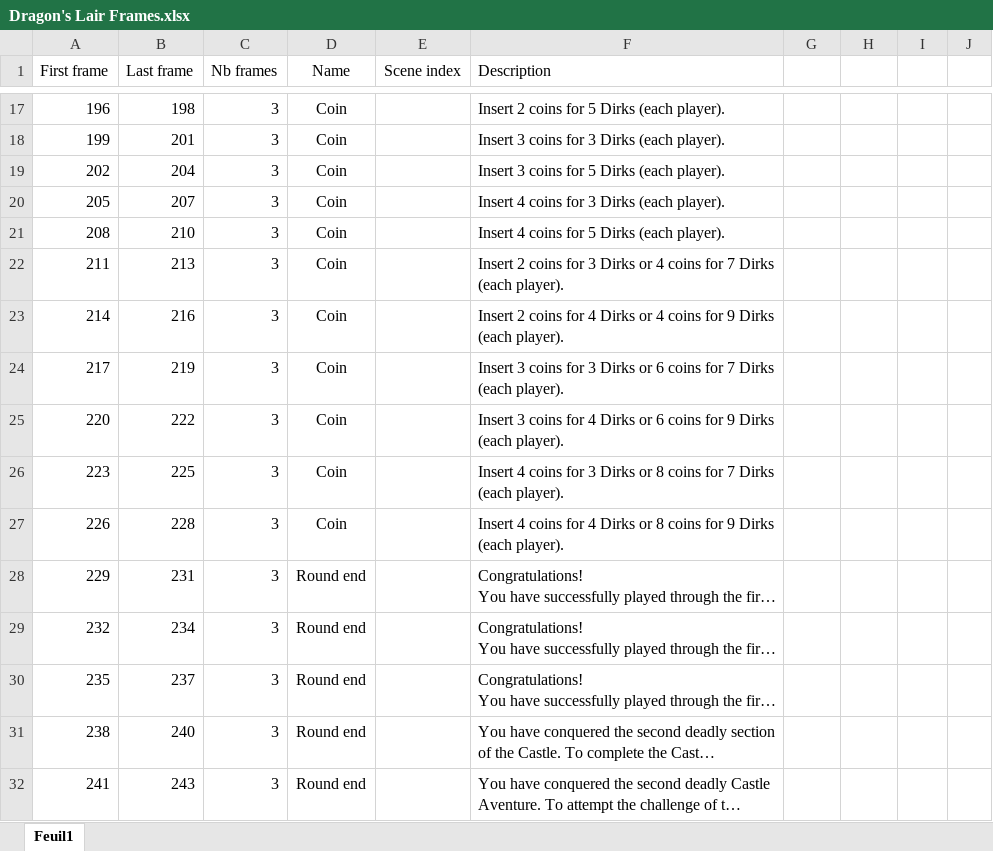
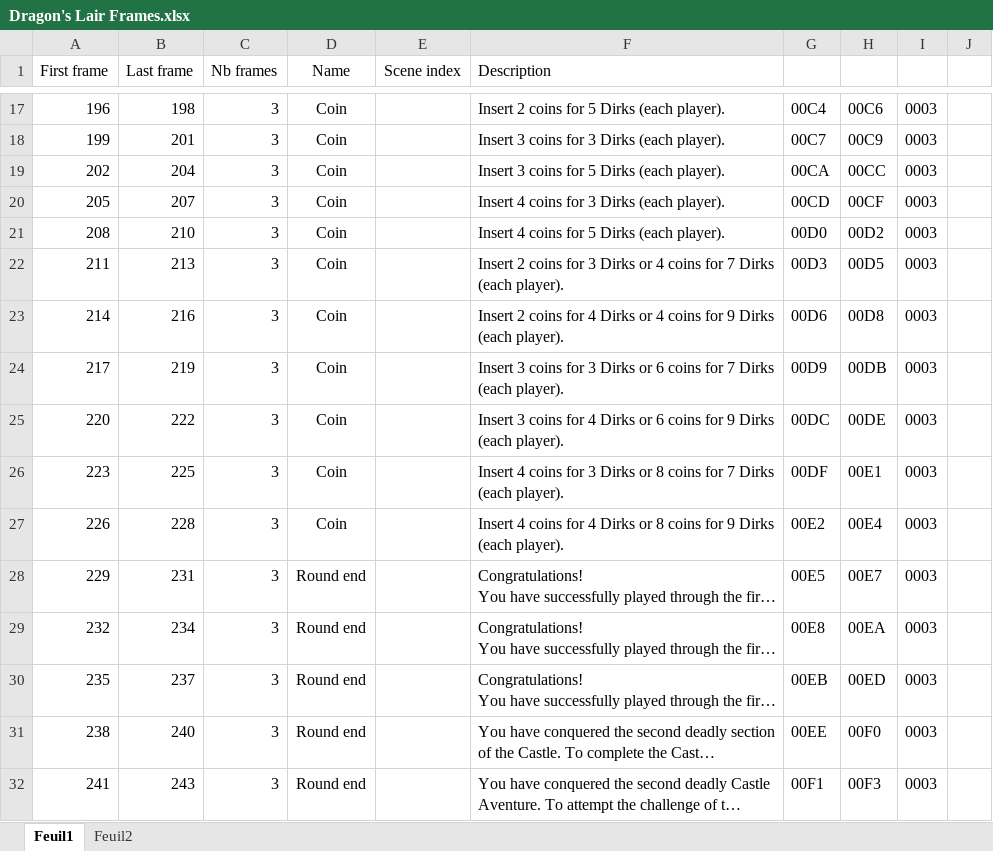
Before and after one commit to antoinevignau/source, an Excel workbook: dlld/Dragon's Lair Frames.xlsx, sheet Feuil1, drawn as a sheet; only a part is shown, gaps mark what is left out; long unchanged cells end in …; values as stored, in another font and other column widths than the file's, no borders; the diff covers the shown part only; the diff names each change by its address in the sheet, - before the commit and + after, or states it on an @@ line.

```diff
--- a/dlld/Dragon's Lair Frames.xlsx (sheet Feuil1)
+++ b/dlld/Dragon's Lair Frames.xlsx (sheet Feuil1)
+sheet tab: Feuil2
-G17: (empty)
+G17: 00C4
-H17: (empty)
+H17: 00C6
-I17:I32: (empty)
+I17:I32: 0003
-G18: (empty)
+G18: 00C7
-H18: (empty)
+H18: 00C9
-G19: (empty)
+G19: 00CA
-H19: (empty)
+H19: 00CC
-G20: (empty)
+G20: 00CD
-H20: (empty)
+H20: 00CF
-G21: (empty)
+G21: 00D0
-H21: (empty)
+H21: 00D2
-G22: (empty)
+G22: 00D3
-H22: (empty)
+H22: 00D5
-G23: (empty)
+G23: 00D6
-H23: (empty)
+H23: 00D8
-G24: (empty)
+G24: 00D9
-H24: (empty)
+H24: 00DB
-G25: (empty)
+G25: 00DC
-H25: (empty)
+H25: 00DE
-G26: (empty)
+G26: 00DF
-H26: (empty)
+H26: 00E1
-G27: (empty)
+G27: 00E2
-H27: (empty)
+H27: 00E4
-G28: (empty)
+G28: 00E5
-H28: (empty)
+H28: 00E7
-G29: (empty)
+G29: 00E8
-H29: (empty)
+H29: 00EA
-G30: (empty)
+G30: 00EB
-H30: (empty)
+H30: 00ED
-G31: (empty)
+G31: 00EE
-H31: (empty)
+H31: 00F0
-G32: (empty)
+G32: 00F1
-H32: (empty)
+H32: 00F3
```
Also changed, not shown: 2 added rows, 2 removed rows and 1053 edited cells elsewhere in this sheet, 1 other file.
